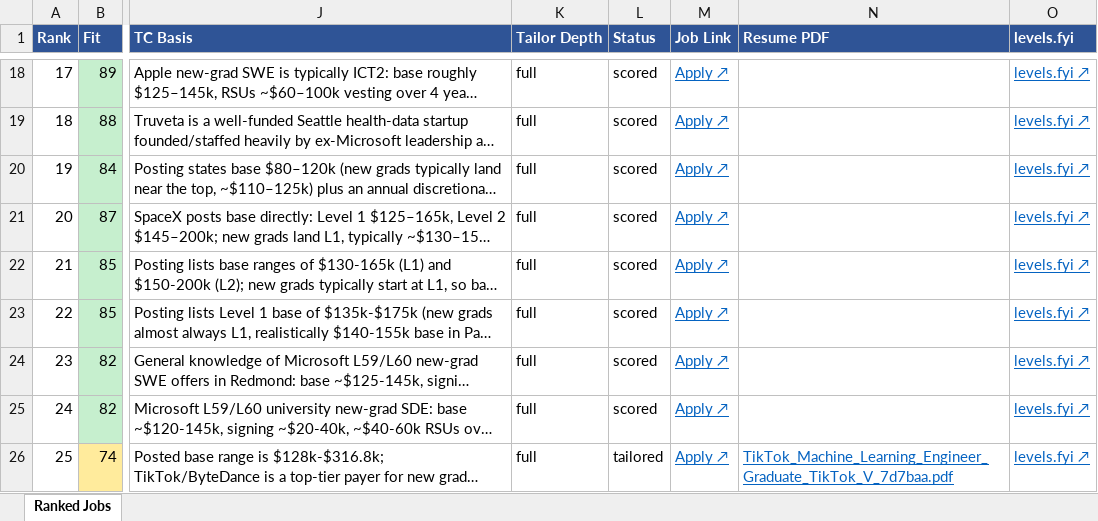
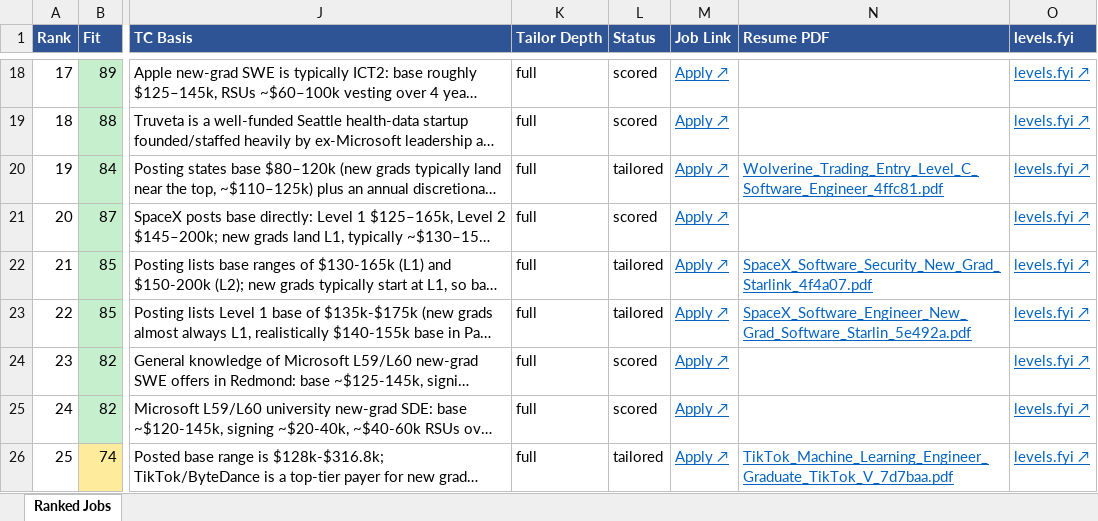
Before and after one commit to nateci/resume-tailor, an Excel workbook: output/tailored_resumes.xlsx, sheet Ranked Jobs, drawn as a sheet; only a part is shown, gaps mark what is left out; long unchanged cells end in …; values as stored, in another font and other column widths than the file's, no borders; the diff covers the shown part only; the diff names each change by its address in the sheet, - before the commit and + after, or states it on an @@ line.

Commit message:
Commit manual tailoring session results (Starlink, Wolverine, Replit)
These were tailored via add_job.py/tailor_selected.py in a prior chat
session but never committed. The uncommitted job_store.json/xlsx changes
blocked every scheduled run_pipeline.ps1 invocation since ('git pull
--rebase' refuses with a dirty working tree) -- confirmed via
`git pull --rebase` reproducing "cannot pull with rebase: you have
unstaged changes" locally just now.

```diff
--- a/output/tailored_resumes.xlsx (sheet Ranked Jobs)
+++ b/output/tailored_resumes.xlsx (sheet Ranked Jobs)
-L20 (Status): scored
+L20 (Status): tailored
-N20 (Resume PDF): (empty)
+N20 (Resume PDF): Wolverine_Trading_Entry_Level_C_Software_Engineer_4ffc81.pdf
-L22:L23 (Status): scored
+L22:L23 (Status): tailored
-N22 (Resume PDF): (empty)
+N22 (Resume PDF): SpaceX_Software_Security_New_Grad_Starlink_4f4a07.pdf
-N23 (Resume PDF): (empty)
+N23 (Resume PDF): SpaceX_Software_Engineer_New_Grad_Software_Starlin_5e492a.pdf
```
Also changed, not shown: 1 added row, 4 edited cells and row numbers in column A elsewhere in this sheet, 7 other files.
